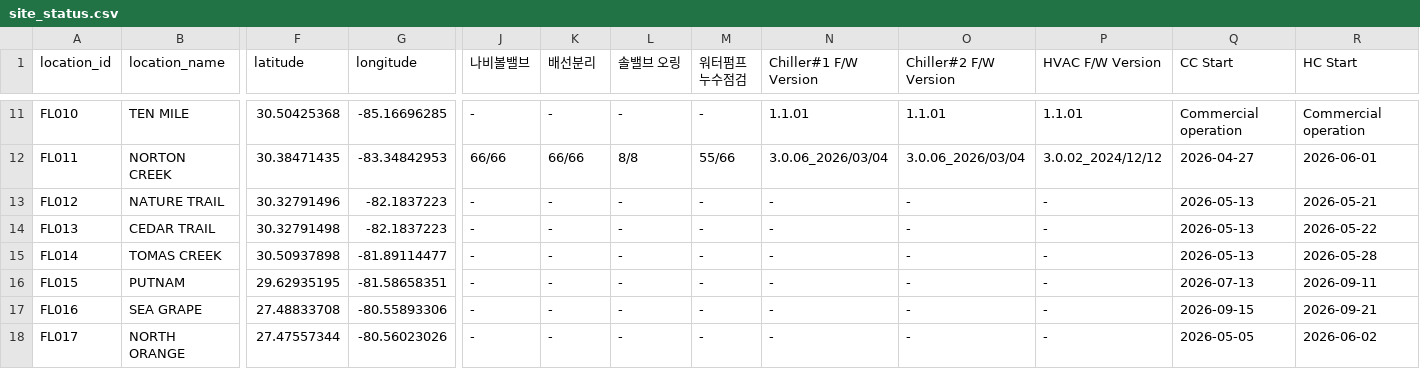
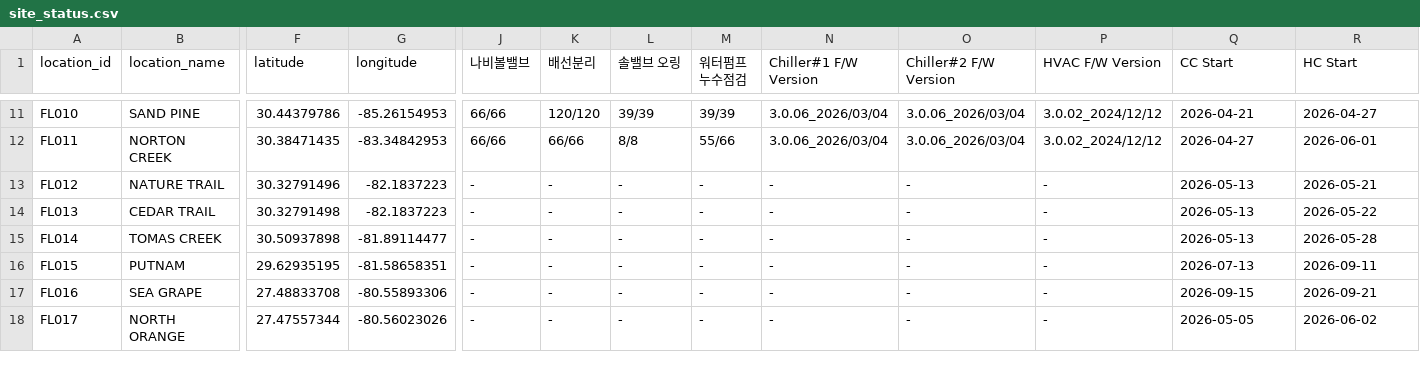
Before and after one commit to Eucalyptuss/site_work_status_dashboard, a CSV file: site_status.csv, drawn as a sheet; only a part is shown, gaps mark what is left out; the diff covers the shown part only; the diff names each change by its address in the sheet, - before the commit and + after, or states it on an @@ line.

```diff
--- a/site_status.csv
+++ b/site_status.csv
-B11 (location_name): TEN MILE
+B11 (location_name): SAND PINE
-F11 (latitude): 30.50425368
+F11 (latitude): 30.44379786
-G11 (longitude): -85.16696285
+G11 (longitude): -85.26154953
-J11 (나비볼밸브): -
+J11 (나비볼밸브): 66/66
-K11 (배선분리): -
+K11 (배선분리): 120/120
-L11 (솔밸브 오링): -
+L11 (솔밸브 오링): 39/39
-M11 (워터펌프 누수점검): -
+M11 (워터펌프 누수점검): 39/39
-N11 (Chiller#1 F/W Version): 1.1.01
+N11 (Chiller#1 F/W Version): 3.0.06_2026/03/04
-O11 (Chiller#2 F/W Version): 1.1.01
+O11 (Chiller#2 F/W Version): 3.0.06_2026/03/04
-P11 (HVAC F/W Version): 1.1.01
+P11 (HVAC F/W Version): 3.0.02_2024/12/12
-Q11 (CC Start): Commercial operation
+Q11 (CC Start): 2026-04-21
-R11 (HC Start): Commercial operation
+R11 (HC Start): 2026-04-27
```
Also changed, not shown: 97 edited cells elsewhere in this file.
